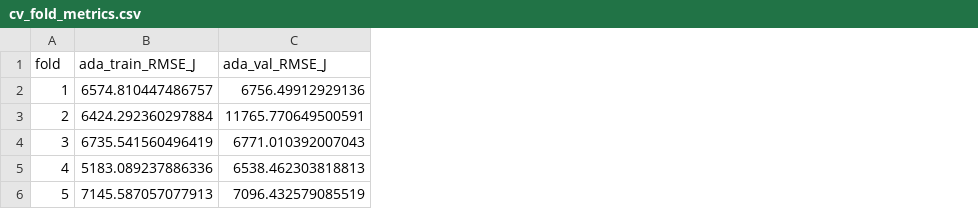
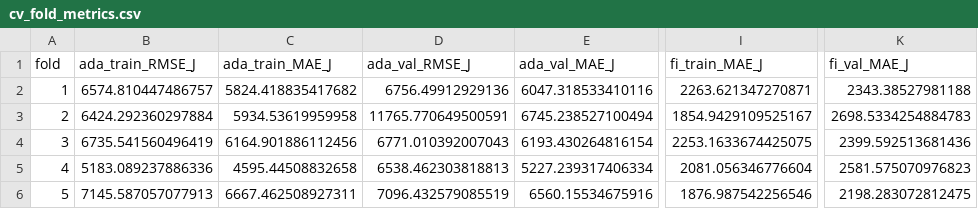
Before and after one commit to rafaelmrcs/thesis-prototype, a CSV file: FIAdaBoost/results/cv_fold_metrics.csv, drawn as a sheet; only a part is shown, gaps mark what is left out; the diff names each change by its address in the sheet, - before the commit and + after, or states it on an @@ line.

```diff
--- a/FIAdaBoost/results/cv_fold_metrics.csv
+++ b/FIAdaBoost/results/cv_fold_metrics.csv
+column C (ada_train_MAE_J), rows 2-6: 5824.418835417682 | 5934.53619959958 | 6164.901886112456 | 4595.44508832658 | 6667.462508927311
+column E (ada_val_MAE_J), rows 2-6: 6047.318533410116 | 6745.238527100494 | 6193.430264816154 | 5227.239317406334 | 6560.15534675916
+column I (fi_train_MAE_J), rows 2-6: 2263.621347270871 | 1854.9429109525167 | 2253.1633674425075 | 2081.056346776604 | 1876.987542256546
+column K (fi_val_MAE_J), rows 2-6: 2343.38527981188 | 2698.5334254884783 | 2399.592513681436 | 2581.575070976823 | 2198.283072812475
```
Also changed, not shown: 3 other files.
